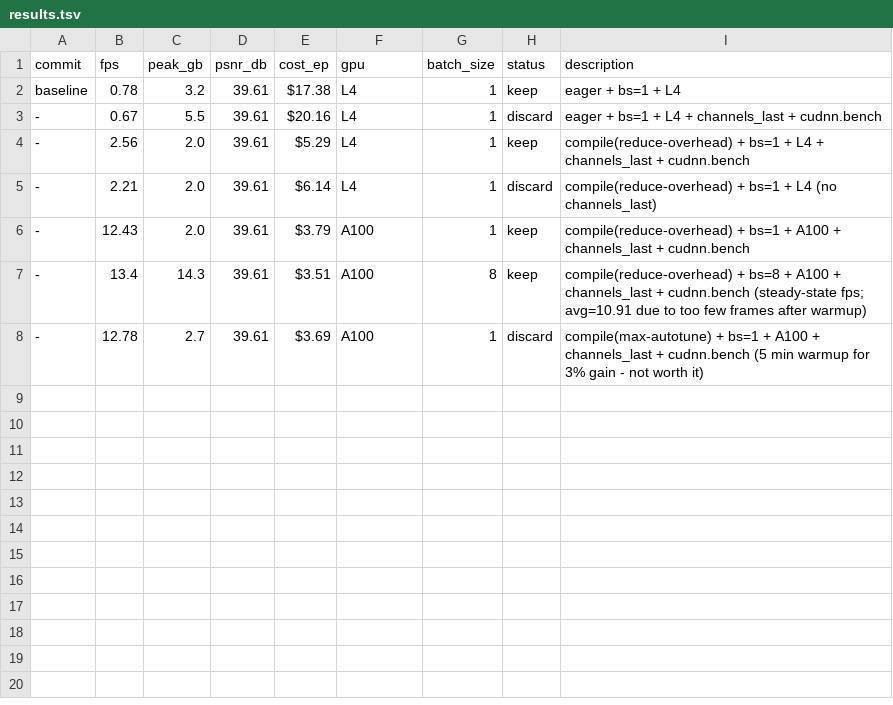
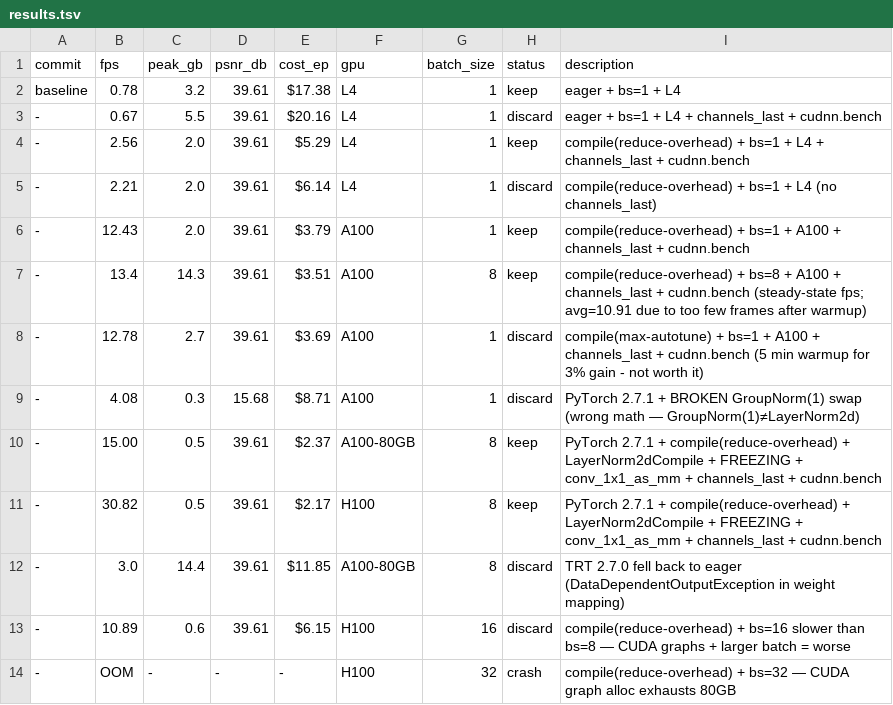
Before and after one commit to seantempesta/remaster, a TSV file: bench/speed-opt/results.tsv, drawn as a sheet; the diff names each change by its address in the sheet, - before the commit and + after, or states it on an @@ line.

```diff
--- a/bench/speed-opt/results.tsv
+++ b/bench/speed-opt/results.tsv
+row 9: - | 4.08 | 0.3 | 15.68 | $8.71 | A100 | 1 | discard | PyTorch 2.7.1 + BROKEN GroupNorm(1) swap (wrong math — GroupNorm(1)≠LayerNorm2d)
+row 10: - | 15.00 | 0.5 | 39.61 | $2.37 | A100-80GB | 8 | keep | PyTorch 2.7.1 + compile(reduce-overhead) + LayerNorm2dCompile + FREEZING + conv_1x1_as_mm + channels_last + cudnn.bench
+row 11: - | 30.82 | 0.5 | 39.61 | $2.17 | H100 | 8 | keep | PyTorch 2.7.1 + compile(reduce-overhead) + LayerNorm2dCompile + FREEZING + conv_1x1_as_mm + channels_last + cudnn.bench
+row 12: - | 3.0 | 14.4 | 39.61 | $11.85 | A100-80GB | 8 | discard | TRT 2.7.0 fell back to eager (DataDependentOutputException in weight mapping)
+row 13: - | 10.89 | 0.6 | 39.61 | $6.15 | H100 | 16 | discard | compile(reduce-overhead) + bs=16 slower than bs=8 — CUDA graphs + larger batch = worse
+row 14: - | OOM | - | - | - | H100 | 32 | crash | compile(reduce-overhead) + bs=32 — CUDA graph alloc exhausts 80GB
```
Also changed, not shown: 6 other files.
